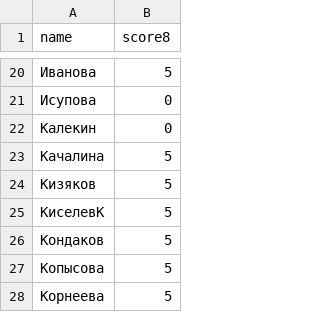
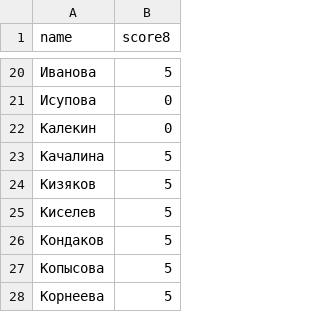
Before and after one commit to labintsev/neuralnets, a CSV file: grads/scores_8.csv, drawn as a sheet; only a part is shown, gaps mark what is left out.

Commit message:
fix Киселев

```diff
--- a/grads/scores_8.csv
+++ b/grads/scores_8.csv
@@ -24,3 +24,3 @@ name,score8
 Кизяков,5
-КиселевК,5
+Киселев,5
 Кондаков,5
```
